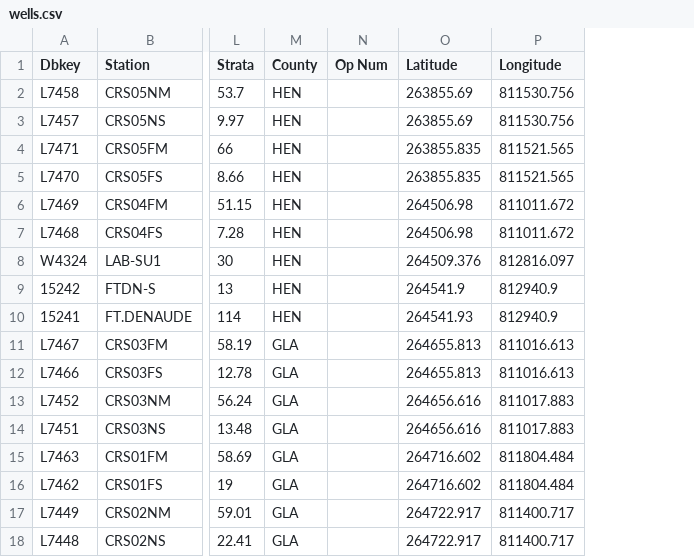
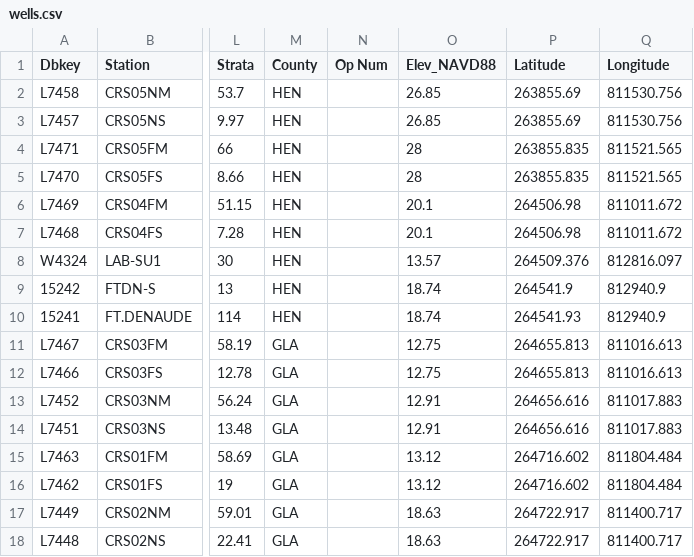
Before and after one commit to esa-kganz/groundwater, a CSV file: wells.csv, drawn as a sheet; only a part is shown, gaps mark what is left out; the diff names each change by its address in the sheet, - before the commit and + after, or states it on an @@ line.

Commit message:
add elevation column to wells, update gitignore

```diff
--- a/wells.csv
+++ b/wells.csv
+column O (Elev_NAVD88), rows 2-18: 26.85 | 26.85 | 28 | 28 | 20.1 | 20.1 | 13.57 | 18.74 | 18.74 | 12.75 | 12.75 | 12.91 | 12.91 | 13.12 | 13.12 | 18.63 | 18.63
```
Also changed, not shown: 1 other file.
